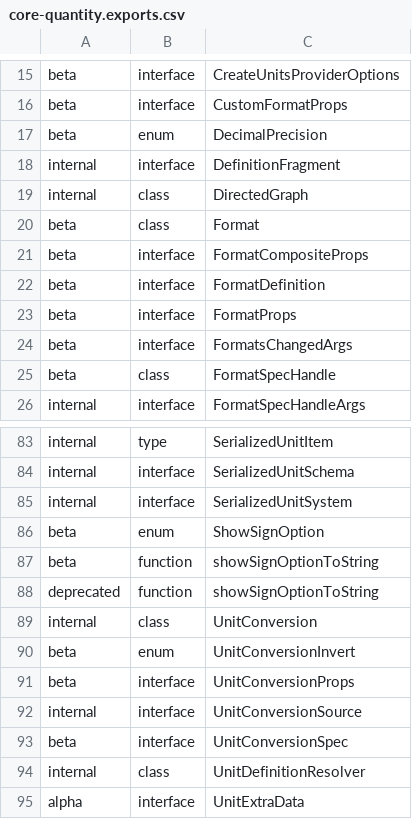
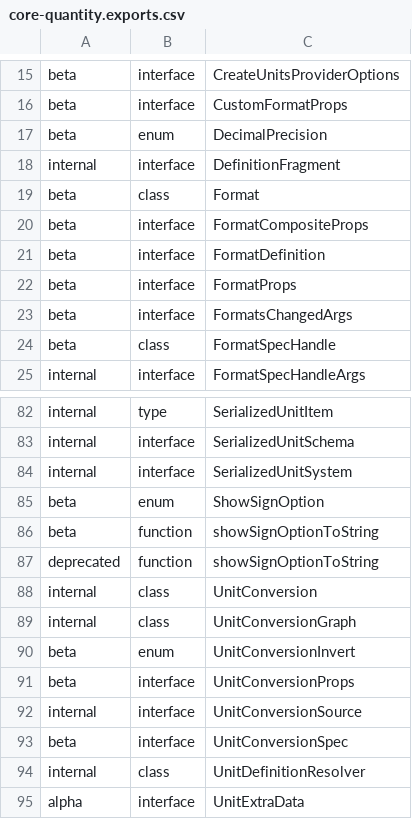
Before and after one commit to iTwin/itwinjs-core, a CSV file: common/api/summary/core-quantity.exports.csv, drawn as a sheet; only a part is shown, gaps mark what is left out.

```diff
--- a/common/api/summary/core-quantity.exports.csv
+++ b/common/api/summary/core-quantity.exports.csv
@@ -18,3 +18,2 @@ beta;enum;DecimalPrecision
 internal;interface;DefinitionFragment
-internal;class;DirectedGraph
 beta;class;Format
@@ -89,2 +88,3 @@ deprecated;function;showSignOptionToString
 internal;class;UnitConversion
+internal;class;UnitConversionGraph
 beta;enum;UnitConversionInvert
```
Also changed, not shown: 5 other files.
